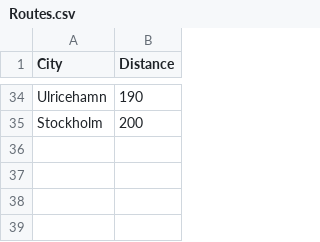
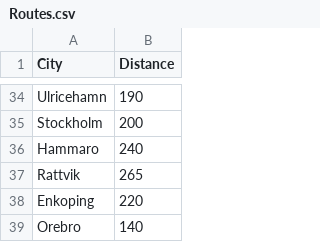
Before and after one commit to Vladislav-Tsekov/TwoWheelTrader, a CSV file: TwoWheelTrader/Routes/Routes.csv, drawn as a sheet; only a part is shown, gaps mark what is left out; the diff names each change by its address in the sheet, - before the commit and + after, or states it on an @@ line.

```diff
--- a/TwoWheelTrader/Routes/Routes.csv
+++ b/TwoWheelTrader/Routes/Routes.csv
+row 36: Hammaro | 240
+row 37: Rattvik | 265
+row 38: Enkoping | 220
+row 39: Orebro | 140
```
Also changed, not shown: 6 other files.
